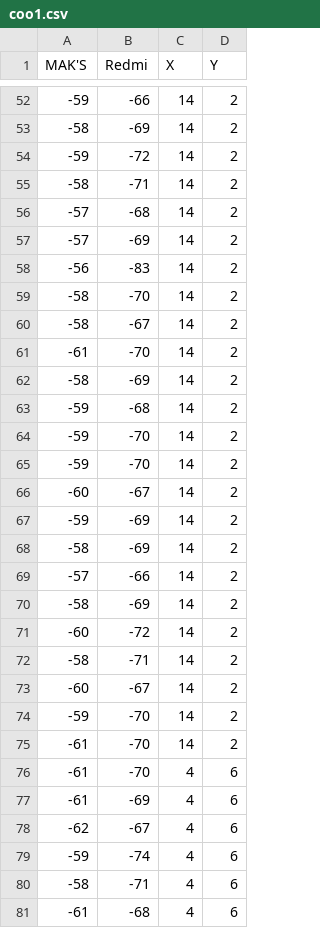
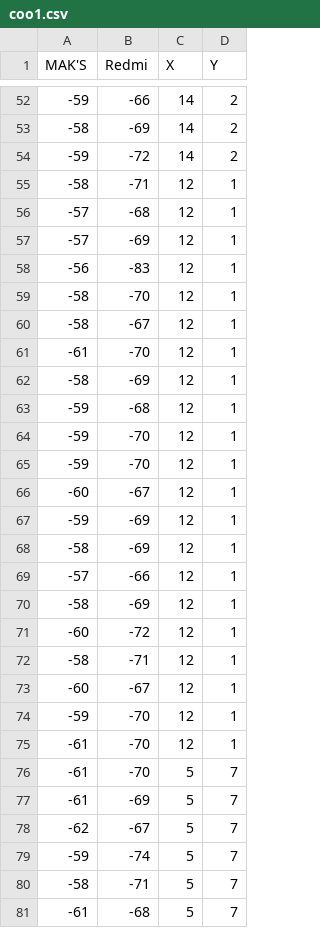
Before and after one commit to arya18mak/Geofencing-using-IoT, a CSV file: coo1.csv, drawn as a sheet; only a part is shown, gaps mark what is left out; the diff covers the shown part only.

```diff
--- a/coo1.csv
+++ b/coo1.csv
@@ -54,28 +54,28 @@ MAK'S,Redmi,X,Y
 -59,-72,14,2
--58,-71,14,2
--57,-68,14,2
--57,-69,14,2
--56,-83,14,2
--58,-70,14,2
--58,-67,14,2
--61,-70,14,2
--58,-69,14,2
--59,-68,14,2
--59,-70,14,2
--59,-70,14,2
--60,-67,14,2
--59,-69,14,2
--58,-69,14,2
--57,-66,14,2
--58,-69,14,2
--60,-72,14,2
--58,-71,14,2
--60,-67,14,2
--59,-70,14,2
--61,-70,14,2
--61,-70,4,6
--61,-69,4,6
--62,-67,4,6
--59,-74,4,6
--58,-71,4,6
--61,-68,4,6
+-58,-71,12,1
+-57,-68,12,1
+-57,-69,12,1
+-56,-83,12,1
+-58,-70,12,1
+-58,-67,12,1
+-61,-70,12,1
+-58,-69,12,1
+-59,-68,12,1
+-59,-70,12,1
+-59,-70,12,1
+-60,-67,12,1
+-59,-69,12,1
+-58,-69,12,1
+-57,-66,12,1
+-58,-69,12,1
+-60,-72,12,1
+-58,-71,12,1
+-60,-67,12,1
+-59,-70,12,1
+-61,-70,12,1
+-61,-70,5,7
+-61,-69,5,7
+-62,-67,5,7
+-59,-74,5,7
+-58,-71,5,7
+-61,-68,5,7
```
Also changed, not shown: 46 edited cells elsewhere in this file, 2 other files.
